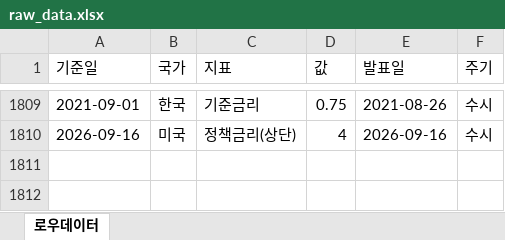
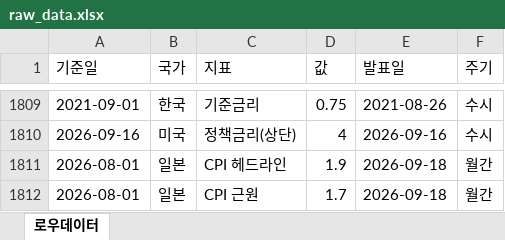
Before and after one commit to rhddyd12345678-blip/macro-econ-tracker, an Excel workbook: site/data/downloads/raw_data.xlsx, sheet 로우데이터, drawn as a sheet; only a part is shown, gaps mark what is left out; values as stored, in another font and other column widths than the file's, no borders; the diff names each change by its address in the sheet, - before the commit and + after, or states it on an @@ line.

```diff
--- a/site/data/downloads/raw_data.xlsx (sheet 로우데이터)
+++ b/site/data/downloads/raw_data.xlsx (sheet 로우데이터)
+row 1811: 2026-08-01 | 일본 | CPI 헤드라인 | 1.9 | 2026-09-18 | 월간
+row 1812: 2026-08-01 | 일본 | CPI 근원 | 1.7 | 2026-09-18 | 월간
```
Also changed, not shown: site/data/downloads/fx_daily.xlsx, site/data/downloads/japan.xlsx, 14 other files.
